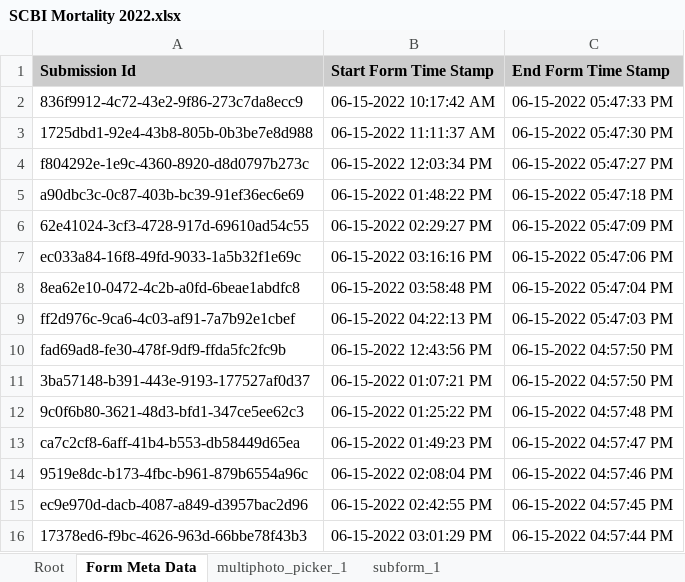
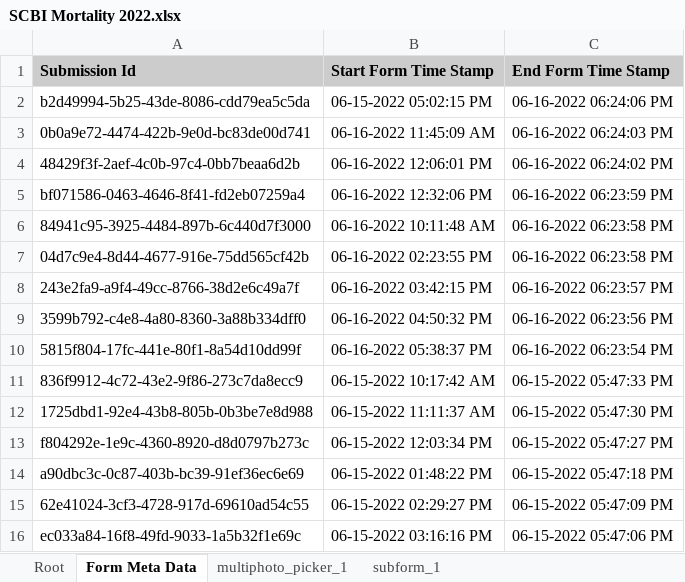
Before and after one commit to SCBI-ForestGEO/SCBImortality, an Excel workbook: raw_data/FFF_excel/SCBI Mortality 2022.xlsx, sheet Form Meta Data, drawn as a sheet; only a part is shown; the shorter side is filled out with more unchanged rows; values as stored, in another font and other column widths than the file's, no borders; the diff names each change by its address in the sheet, - before the commit and + after, or states it on an @@ line.

```diff
--- a/raw_data/FFF_excel/SCBI Mortality 2022.xlsx (sheet Form Meta Data)
+++ b/raw_data/FFF_excel/SCBI Mortality 2022.xlsx (sheet Form Meta Data)
+row 2: b2d49994-5b25-43de-8086-cdd79ea5c5da | 06-15-2022 05:02:15 PM | 06-16-2022 06:24:06 PM
+row 3: 0b0a9e72-4474-422b-9e0d-bc83de00d741 | 06-16-2022 11:45:09 AM | 06-16-2022 06:24:03 PM
+row 4: 48429f3f-2aef-4c0b-97c4-0bb7beaa6d2b | 06-16-2022 12:06:01 PM | 06-16-2022 06:24:02 PM
+row 5: bf071586-0463-4646-8f41-fd2eb07259a4 | 06-16-2022 12:32:06 PM | 06-16-2022 06:23:59 PM
+row 6: 84941c95-3925-4484-897b-6c440d7f3000 | 06-16-2022 10:11:48 AM | 06-16-2022 06:23:58 PM
+row 7: 04d7c9e4-8d44-4677-916e-75dd565cf42b | 06-16-2022 02:23:55 PM | 06-16-2022 06:23:58 PM
+row 8: 243e2fa9-a9f4-49cc-8766-38d2e6c49a7f | 06-16-2022 03:42:15 PM | 06-16-2022 06:23:57 PM
+row 9: 3599b792-c4e8-4a80-8360-3a88b334dff0 | 06-16-2022 04:50:32 PM | 06-16-2022 06:23:56 PM
+row 10: 5815f804-17fc-441e-80f1-8a54d10dd99f | 06-16-2022 05:38:37 PM | 06-16-2022 06:23:54 PM
```
Also changed, not shown: sheet subform_1, sheet Root, sheet multiphoto_picker_1.
